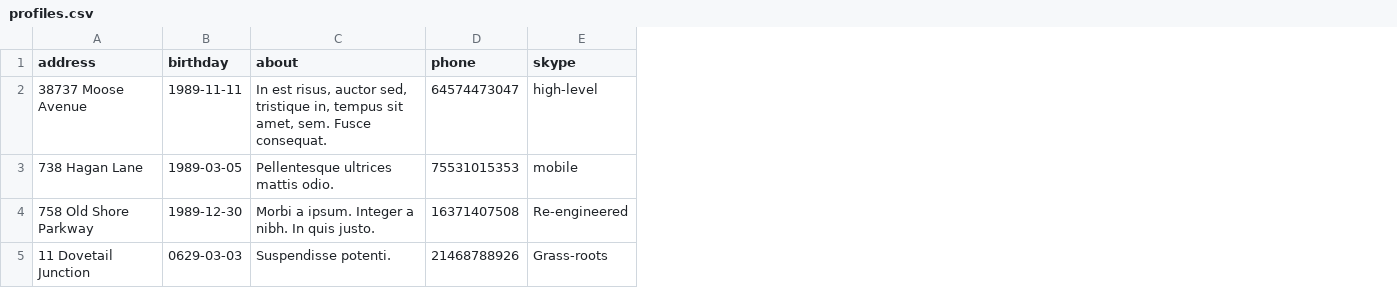
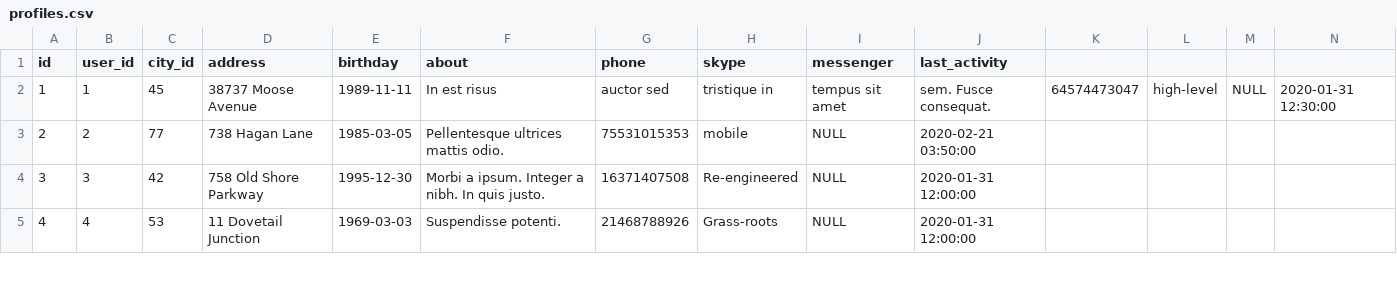
Before and after one commit to htmlacademy-yii/56426-task-force-1, a CSV file: data/profiles.csv, drawn as a sheet; only a part is shown; addresses are those after the commit; the diff covers the shown part only; the diff names each change by its address in the sheet, - before the commit and + after, or states it on an @@ line.

```diff
--- a/data/profiles.csv
+++ b/data/profiles.csv
+column A (id), rows 2-5: 1 | 2 | 3 | 4
+column B (user_id), rows 2-5: 1 | 2 | 3 | 4
+column C (city_id), rows 2-5: 45 | 77 | 42 | 53
+column I (messenger), rows 2-5: tempus sit amet | NULL | NULL | NULL
+column J (last_activity), rows 2-5: sem. Fusce consequat. | 2020-02-21 03:50:00 | 2020-01-31 12:00:00 | 2020-01-31 12:00:00
+column K, row 2: 64574473047
+column L, row 2: high-level
+column M, row 2: NULL
+column N, row 2: 2020-01-31 12:30:00
-F2 (about): In est risus, auctor sed, tristique in, tempus sit amet, sem. Fusce consequat.
+F2 (about): In est risus
-G2 (phone): 64574473047
+G2 (phone): auctor sed
-H2 (skype): high-level
+H2 (skype): tristique in
-E3 (birthday): 1989-03-05
+E3 (birthday): 1985-03-05
-E4 (birthday): 1989-12-30
+E4 (birthday): 1995-12-30
-E5 (birthday): 0629-03-03
+E5 (birthday): 1969-03-03
```
Also changed, not shown: 20 edited cells elsewhere in this file, data/categories.csv, data/replies.csv, 21 other files.
